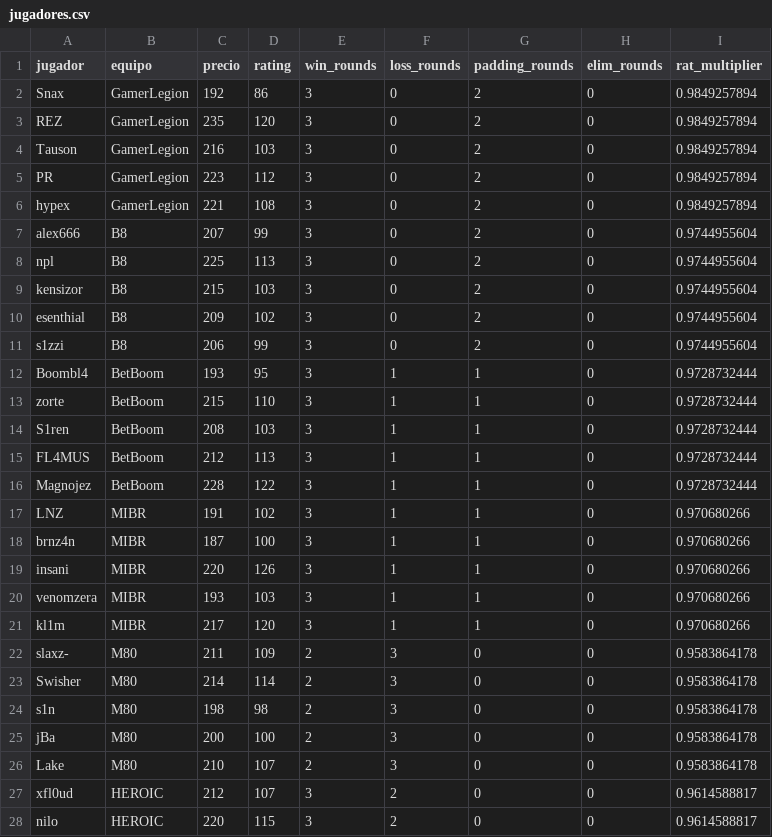
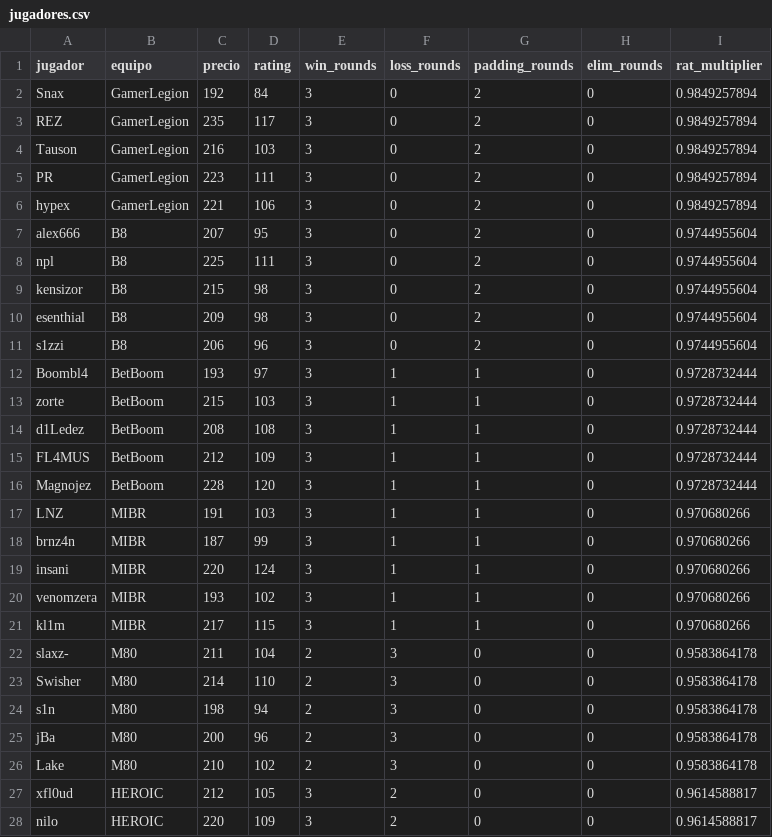
Before and after one commit to ecornejog/fantasy, a CSV file: jugadores.csv, drawn as a sheet; only a part is shown; the diff covers the shown part only.

Commit message:
updated the team using top 50 rating filter

```diff
--- a/jugadores.csv
+++ b/jugadores.csv
@@ -1,28 +1,28 @@
 jugador,equipo,precio,rating,win_rounds,loss_rounds, padding_rounds, elim_rounds,rat_multiplier
-Snax,GamerLegion,192,86,3,0,2,0,0.9849257894
-REZ,GamerLegion,235,120,3,0,2,0,0.9849257894
+Snax,GamerLegion,192,84,3,0,2,0,0.9849257894
+REZ,GamerLegion,235,117,3,0,2,0,0.9849257894
 Tauson,GamerLegion,216,103,3,0,2,0,0.9849257894
-PR,GamerLegion,223,112,3,0,2,0,0.9849257894
-hypex,GamerLegion,221,108,3,0,2,0,0.9849257894
-alex666,B8,207,99,3,0,2,0,0.9744955604
-npl,B8,225,113,3,0,2,0,0.9744955604
-kensizor,B8,215,103,3,0,2,0,0.9744955604
-esenthial,B8,209,102,3,0,2,0,0.9744955604
-s1zzi,B8,206,99,3,0,2,0,0.9744955604
-Boombl4,BetBoom,193,95,3,1,1,0,0.9728732444
-zorte,BetBoom,215,110,3,1,1,0,0.9728732444
-S1ren,BetBoom,208,103,3,1,1,0,0.9728732444
-FL4MUS,BetBoom,212,113,3,1,1,0,0.9728732444
-Magnojez,BetBoom,228,122,3,1,1,0,0.9728732444
-LNZ,MIBR,191,102,3,1,1,0,0.970680266
-brnz4n,MIBR,187,100,3,1,1,0,0.970680266
-insani,MIBR,220,126,3,1,1,0,0.970680266
-venomzera,MIBR,193,103,3,1,1,0,0.970680266
-kl1m,MIBR,217,120,3,1,1,0,0.970680266
-slaxz-,M80,211,109,2,3,0,0,0.9583864178
-Swisher,M80,214,114,2,3,0,0,0.9583864178
-s1n,M80,198,98,2,3,0,0,0.9583864178
-jBa,M80,200,100,2,3,0,0,0.9583864178
-Lake,M80,210,107,2,3,0,0,0.9583864178
-xfl0ud,HEROIC,212,107,3,2,0,0,0.9614588817
-nilo,HEROIC,220,115,3,2,0,0,0.9614588817
+PR,GamerLegion,223,111,3,0,2,0,0.9849257894
+hypex,GamerLegion,221,106,3,0,2,0,0.9849257894
+alex666,B8,207,95,3,0,2,0,0.9744955604
+npl,B8,225,111,3,0,2,0,0.9744955604
+kensizor,B8,215,98,3,0,2,0,0.9744955604
+esenthial,B8,209,98,3,0,2,0,0.9744955604
+s1zzi,B8,206,96,3,0,2,0,0.9744955604
+Boombl4,BetBoom,193,97,3,1,1,0,0.9728732444
+zorte,BetBoom,215,103,3,1,1,0,0.9728732444
+d1Ledez,BetBoom,208,108,3,1,1,0,0.9728732444
+FL4MUS,BetBoom,212,109,3,1,1,0,0.9728732444
+Magnojez,BetBoom,228,120,3,1,1,0,0.9728732444
+LNZ,MIBR,191,103,3,1,1,0,0.970680266
+brnz4n,MIBR,187,99,3,1,1,0,0.970680266
+insani,MIBR,220,124,3,1,1,0,0.970680266
+venomzera,MIBR,193,102,3,1,1,0,0.970680266
+kl1m,MIBR,217,115,3,1,1,0,0.970680266
+slaxz-,M80,211,104,2,3,0,0,0.9583864178
+Swisher,M80,214,110,2,3,0,0,0.9583864178
+s1n,M80,198,94,2,3,0,0,0.9583864178
+jBa,M80,200,96,2,3,0,0,0.9583864178
+Lake,M80,210,102,2,3,0,0,0.9583864178
+xfl0ud,HEROIC,212,105,3,2,0,0,0.9614588817
+nilo,HEROIC,220,109,3,2,0,0,0.9614588817
```
Also changed, not shown: 48 edited cells elsewhere in this file, backup_jugadores.csv, boosters.csv, 3 other files.
